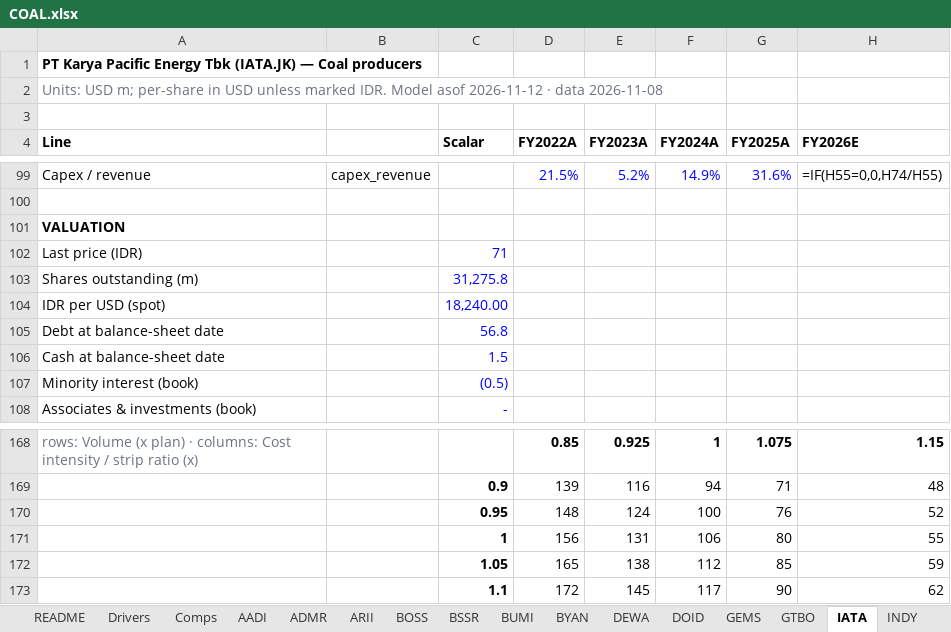
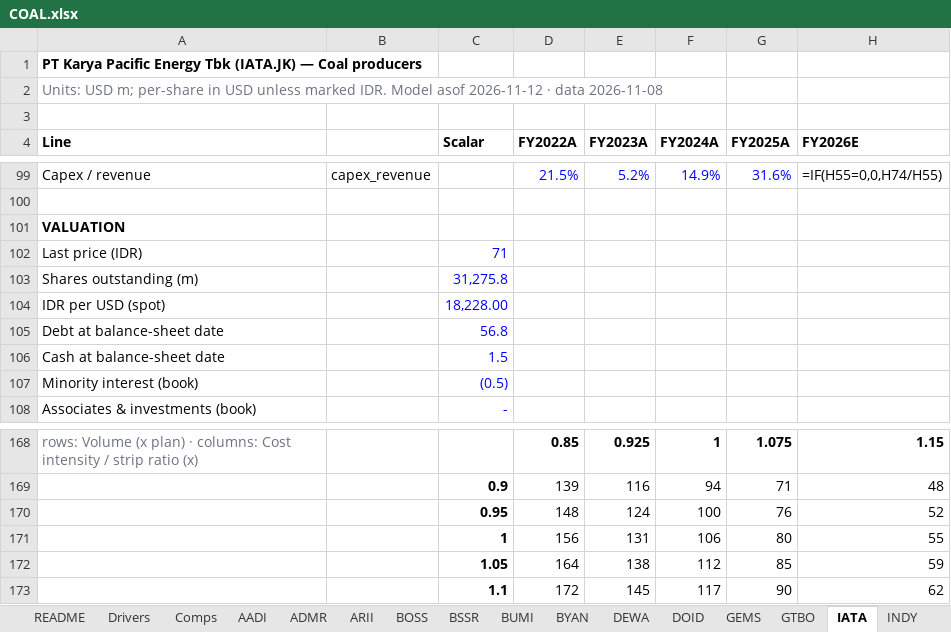
Before and after one commit to snipekick/sixsouth-dashboard, an Excel workbook: models/COAL.xlsx, sheet IATA, drawn as a sheet; only a part is shown, gaps mark what is left out; values as stored, in another font and other column widths than the file's, no borders; formulas without a stored value are shown as written; the diff names each change by its address in the sheet, - before the commit and + after, or states it on an @@ line.

```diff
--- a/models/COAL.xlsx (sheet IATA)
+++ b/models/COAL.xlsx (sheet IATA)
-C104 (Scalar): 18,240.00
+C104 (Scalar): 18,228.00
-D172 (FY2022A): 165
+D172 (FY2022A): 164
```
Also changed, not shown: sheet AADI, sheet MBAP, sheet GEMS, sheet ITMG, sheet MYOH, sheet MCOL, 18 more sheets, models/BANKS.xlsx, models/CONGLOMERATES.xlsx, 36 other files.
